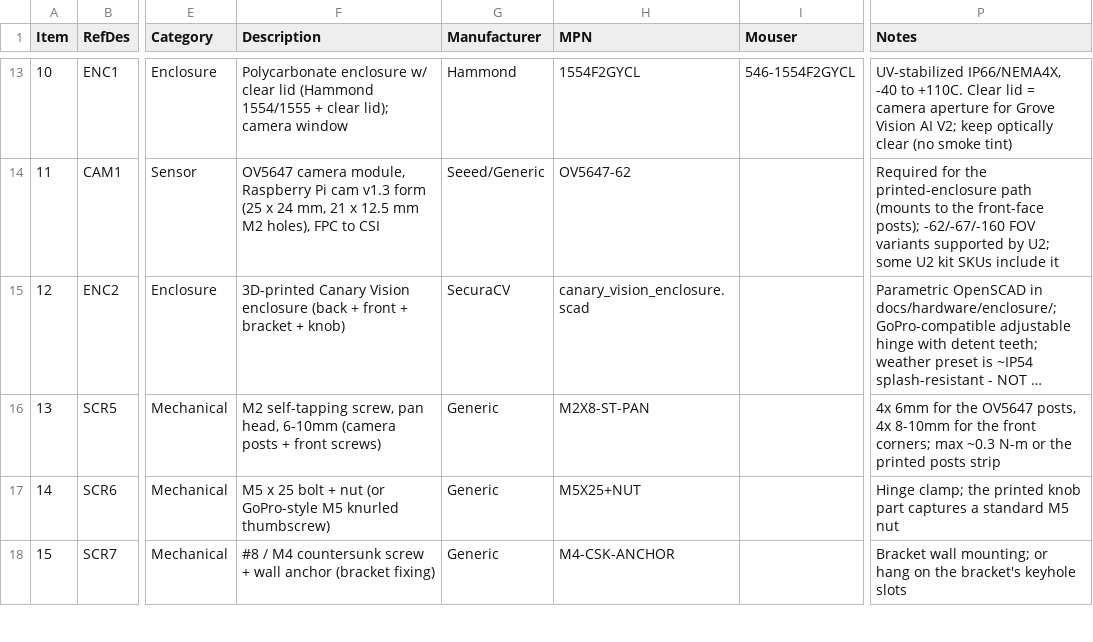
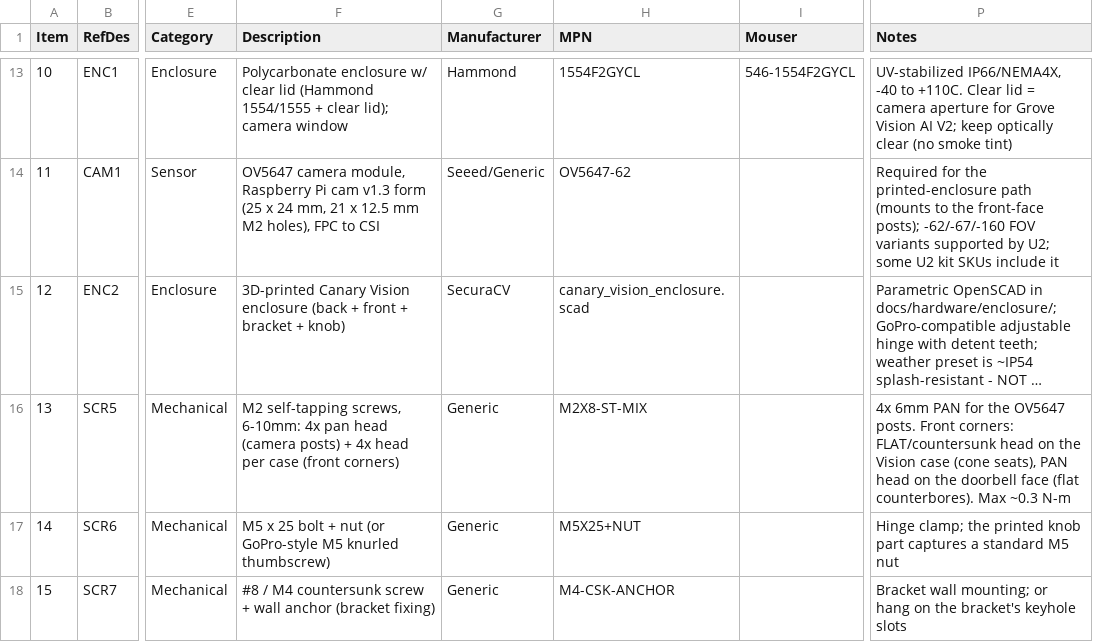
Before and after one commit to kmay89/securaCV, a CSV file: docs/hardware/bom_canary_vision.csv, drawn as a sheet; only a part is shown, gaps mark what is left out; long unchanged cells end in …; the diff names each change by its address in the sheet, - before the commit and + after, or states it on an @@ line.

```diff
--- a/docs/hardware/bom_canary_vision.csv
+++ b/docs/hardware/bom_canary_vision.csv
-F16 (Description): M2 self-tapping screw, pan head, 6-10mm (camera posts + front screws)
+F16 (Description): M2 self-tapping screws, 6-10mm: 4x pan head (camera posts) + 4x head per case (front corners)
-H16 (MPN): M2X8-ST-PAN
+H16 (MPN): M2X8-ST-MIX
-P16 (Notes): 4x 6mm for the OV5647 posts, 4x 8-10mm for the front corners; max ~0.3 N-m or the printed posts strip
+P16 (Notes): 4x 6mm PAN for the OV5647 posts. Front corners: FLAT/countersunk head on the Vision case (cone seats), PAN head on the doorbell face (flat counterbores). Max ~0.3 N-m
```
Also changed, not shown: docs/hardware/bom_canary_wap.csv, 5 other files.
